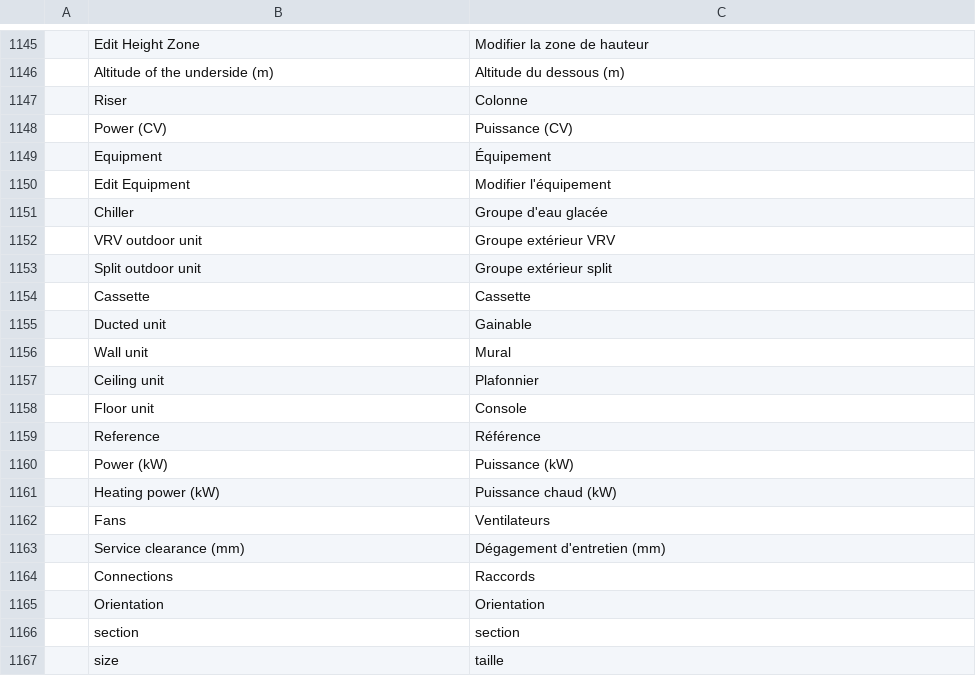
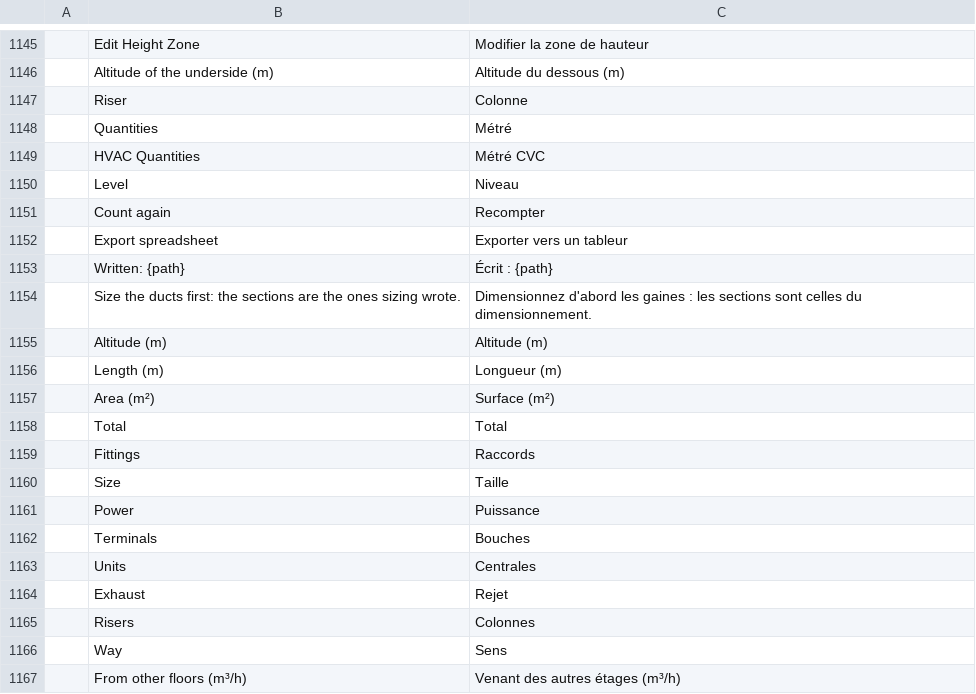
Before and after one commit to freemans32/cadcraft, a TSV file: crates/ui-egui/src/i18n/fr.tsv, drawn as a sheet; only a part is shown, gaps mark what is left out; the shorter side is filled out with more unchanged rows; the diff covers the shown part only.

```diff
--- a/crates/ui-egui/src/i18n/fr.tsv
+++ b/crates/ui-egui/src/i18n/fr.tsv
@@ -1147 +1147,21 @@
 	Riser	Colonne
+	Quantities	Métré
+	HVAC Quantities	Métré CVC
+	Level	Niveau
+	Count again	Recompter
+	Export spreadsheet	Exporter vers un tableur
+	Written: {path}	Écrit : {path}
+	Size the ducts first: the sections are the ones sizing wrote.	Dimensionnez d'abord les gaines : les sections sont celles du dimensionnement.
+	Altitude (m)	Altitude (m)
+	Length (m)	Longueur (m)
+	Area (m²)	Surface (m²)
+	Total	Total
+	Fittings	Raccords
+	Size	Taille
+	Power	Puissance
+	Terminals	Bouches
+	Units	Centrales
+	Exhaust	Rejet
+	Risers	Colonnes
+	Way	Sens
+	From other floors (m³/h)	Venant des autres étages (m³/h)
```
Also changed, not shown: 10 added rows elsewhere in this file, crates/ui-egui/src/i18n/zh.tsv, 14 other files.
